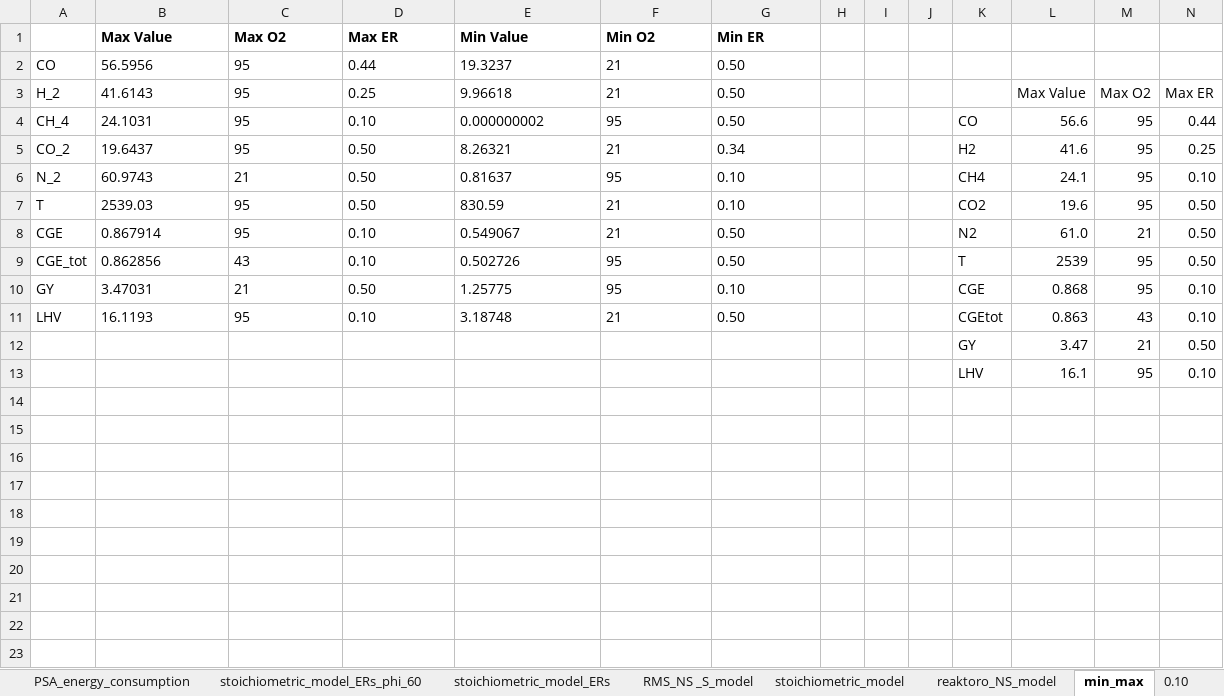
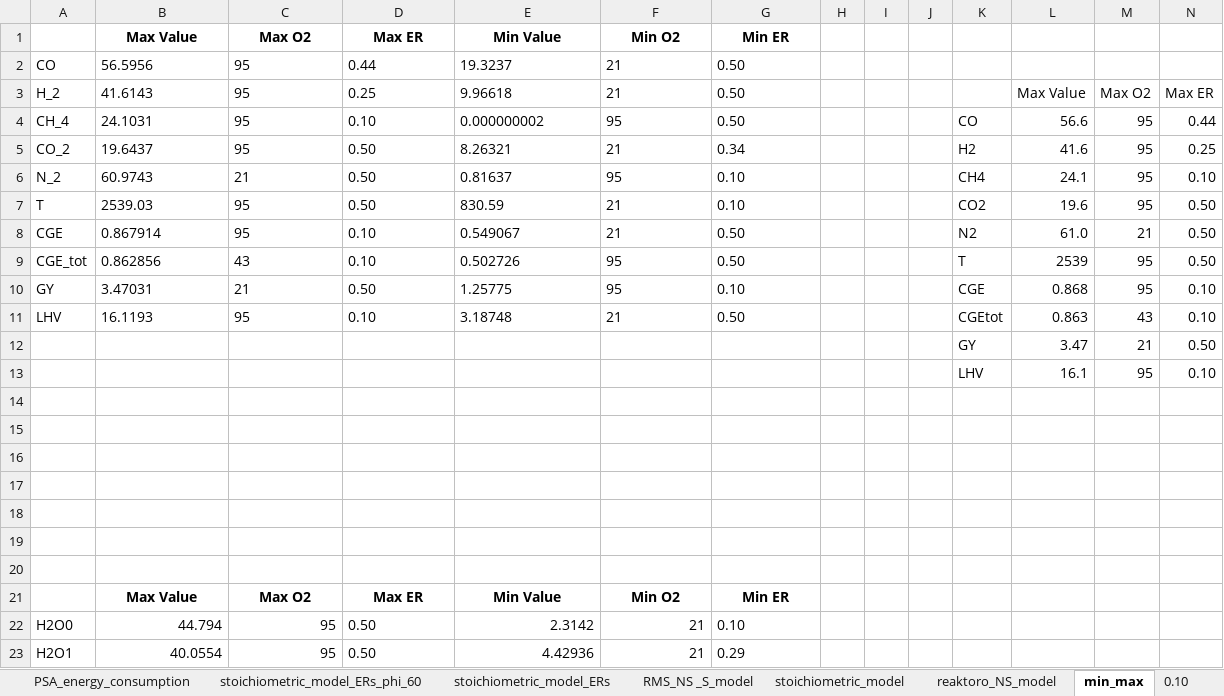
Before and after one commit to jakabiz/MN_model, an Excel workbook: MN_model_results.xlsx, sheet min_max, drawn as a sheet; only a part is shown; values as stored, in another font and other column widths than the file's, no borders; rows hold the shown columns only; the diff names each change by its address in the sheet, - before the commit and + after, or states it on an @@ line.

```diff
--- a/MN_model_results.xlsx (sheet min_max)
+++ b/MN_model_results.xlsx (sheet min_max)
-B1:G1 alignment: left
+B1:G1 alignment: center
+row 14: (empty)
+row 15: (empty)
+row 16: (empty)
+row 17: (empty)
+row 18: (empty)
+row 19: (empty)
+row 20: (empty)
+row 21:  | Max Value | Max O2 | Max ER | Min Value | Min O2 | Min ER
+row 22: H2O0 | 44.794 | 95 | 0.50 | 2.3142 | 21 | 0.10
+row 23: H2O1 | 40.0554 | 95 | 0.50 | 4.42936 | 21 | 0.29
```
Also changed, not shown: sheet PSA_energy_consumption, MN_model_results_n_C_r.xlsx, 55 other files.
